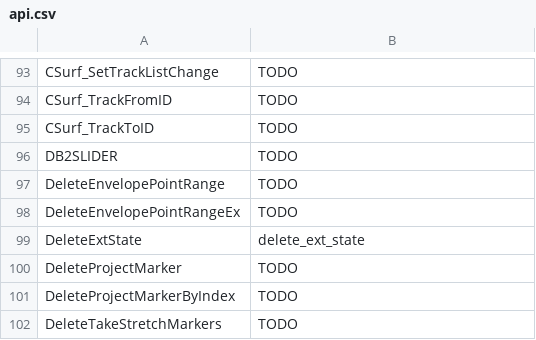
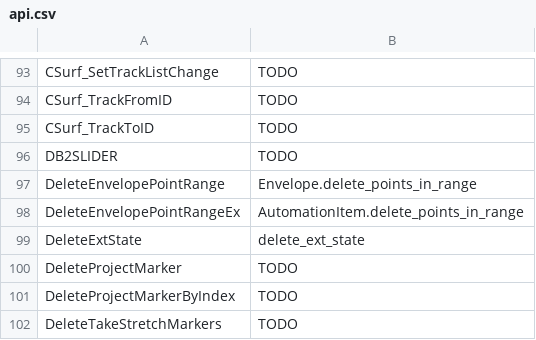
Before and after one commit to RomeoDespres/reapy, a CSV file: docs/api.csv, drawn as a sheet; only a part is shown, gaps mark what is left out.

Commit message:
Add delete_points_in_range for Envelope and AutomationItem

```diff
--- a/docs/api.csv
+++ b/docs/api.csv
@@ -96,4 +96,4 @@ CSurf_TrackToID,TODO
 DB2SLIDER,TODO
-DeleteEnvelopePointRange,TODO
-DeleteEnvelopePointRangeEx,TODO
+DeleteEnvelopePointRange,Envelope.delete_points_in_range
+DeleteEnvelopePointRangeEx,AutomationItem.delete_points_in_range
 DeleteExtState,delete_ext_state
```
Also changed, not shown: 2 other files.
